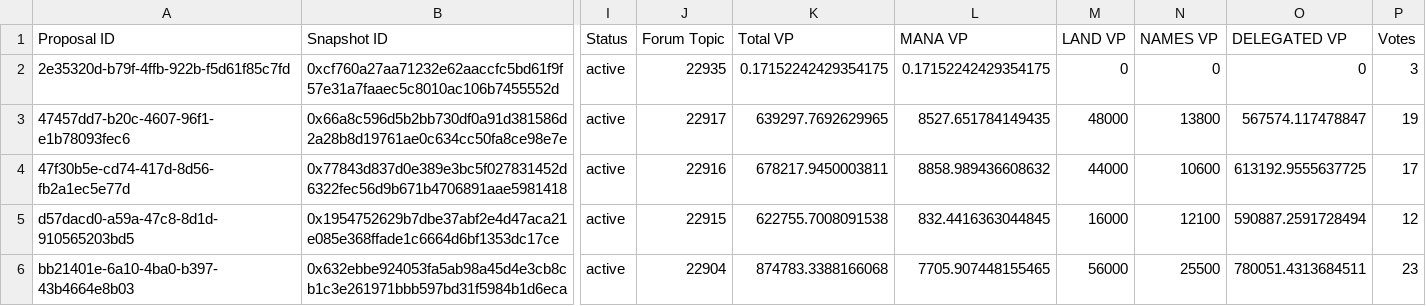
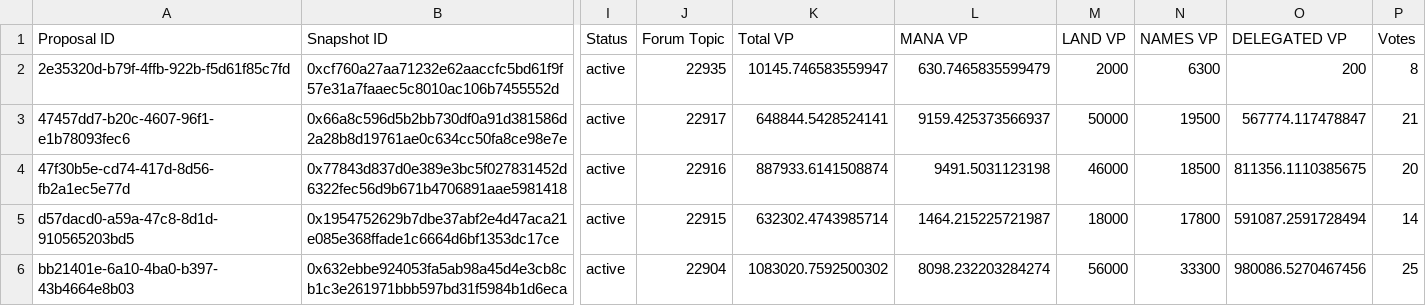
Before and after one commit to Decentraland-DAO/transparency, a CSV file: proposals.csv, drawn as a sheet; only a part is shown, gaps mark what is left out; the diff covers the shown part only; the diff names each change by its address in the sheet, - before the commit and + after, or states it on an @@ line.

```diff
--- a/proposals.csv
+++ b/proposals.csv
-K2 (Total VP): 0.17152242429354175
+K2 (Total VP): 10145.746583559947
-L2 (MANA VP): 0.17152242429354175
+L2 (MANA VP): 630.7465835599479
-M2 (LAND VP): 0
+M2 (LAND VP): 2000
-N2 (NAMES VP): 0
+N2 (NAMES VP): 6300
-O2 (DELEGATED VP): 0
+O2 (DELEGATED VP): 200
-P2 (Votes): 3
+P2 (Votes): 8
-K3 (Total VP): 639297.7692629965
+K3 (Total VP): 648844.5428524141
-L3 (MANA VP): 8527.651784149435
+L3 (MANA VP): 9159.425373566937
-M3 (LAND VP): 48000
+M3 (LAND VP): 50000
-N3 (NAMES VP): 13800
+N3 (NAMES VP): 19500
-O3 (DELEGATED VP): 567574.117478847
+O3 (DELEGATED VP): 567774.117478847
-P3 (Votes): 19
+P3 (Votes): 21
-K4 (Total VP): 678217.9450003811
+K4 (Total VP): 887933.6141508874
-L4 (MANA VP): 8858.989436608632
+L4 (MANA VP): 9491.5031123198
-M4 (LAND VP): 44000
+M4 (LAND VP): 46000
-N4 (NAMES VP): 10600
+N4 (NAMES VP): 18500
-O4 (DELEGATED VP): 613192.9555637725
+O4 (DELEGATED VP): 811356.1110385675
-P4 (Votes): 17
+P4 (Votes): 20
-K5 (Total VP): 622755.7008091538
+K5 (Total VP): 632302.4743985714
-L5 (MANA VP): 832.4416363044845
+L5 (MANA VP): 1464.215225721987
-M5 (LAND VP): 16000
+M5 (LAND VP): 18000
-N5 (NAMES VP): 12100
+N5 (NAMES VP): 17800
-O5 (DELEGATED VP): 590887.2591728494
+O5 (DELEGATED VP): 591087.2591728494
-P5 (Votes): 12
+P5 (Votes): 14
-K6 (Total VP): 874783.3388166068
+K6 (Total VP): 1083020.7592500302
-L6 (MANA VP): 7705.907448155465
+L6 (MANA VP): 8098.232203284274
-N6 (NAMES VP): 25500
+N6 (NAMES VP): 33300
-O6 (DELEGATED VP): 780051.4313684511
+O6 (DELEGATED VP): 980086.5270467456
-P6 (Votes): 23
+P6 (Votes): 25
```
Also changed, not shown: 5 edited cells elsewhere in this file, balances.csv, members.csv, 13 other files.
